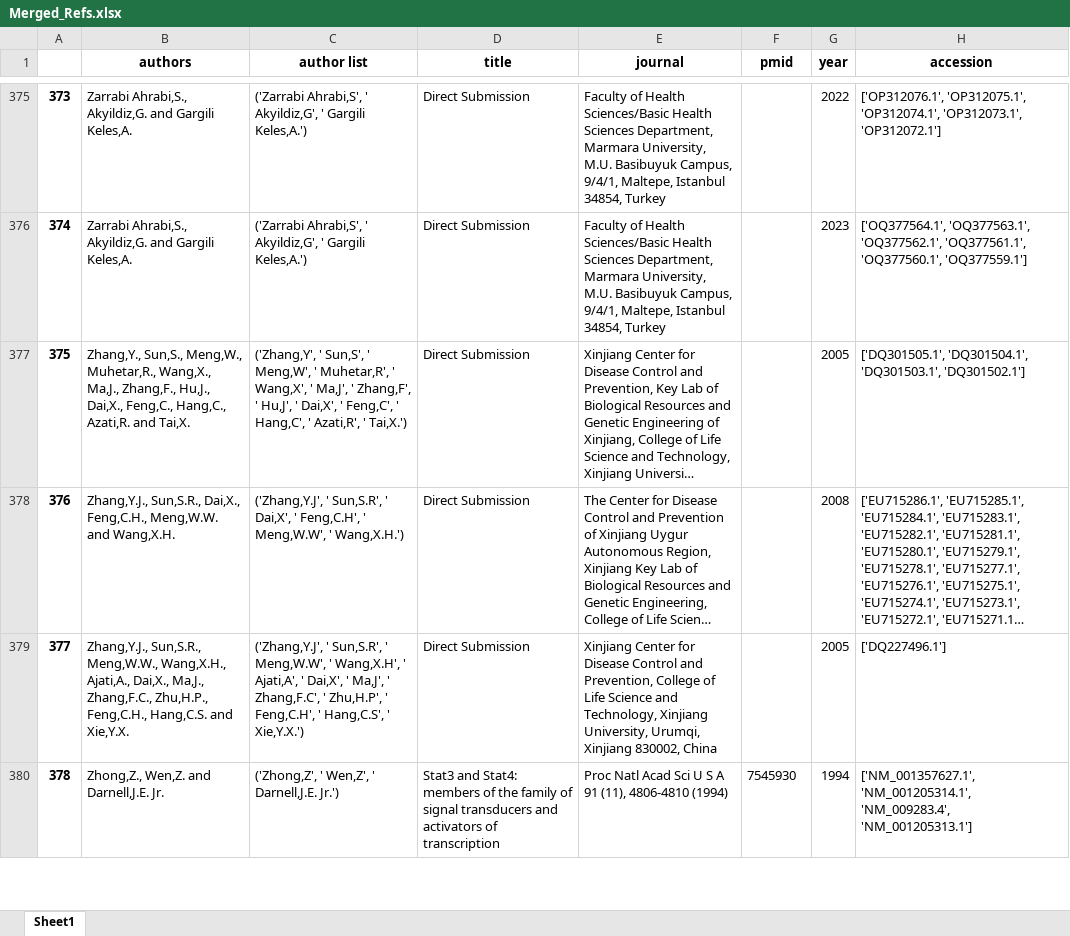
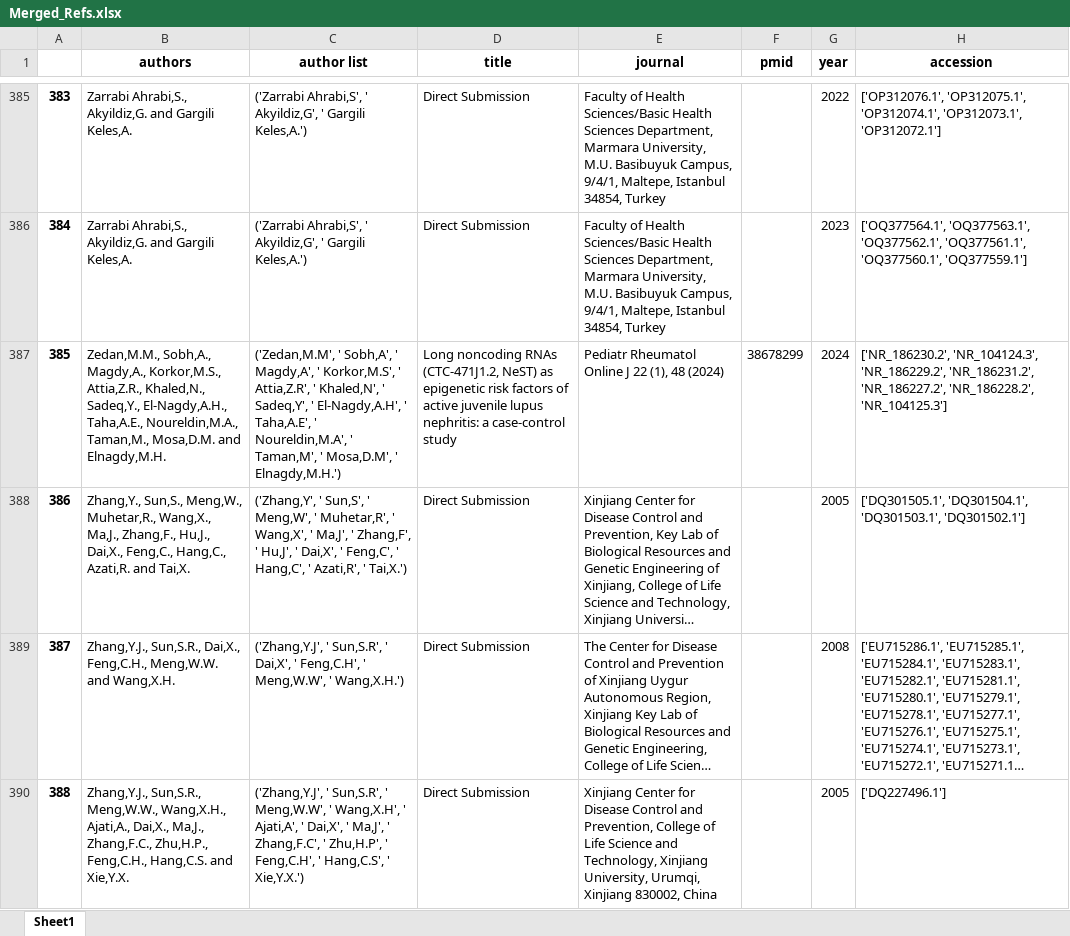
Before and after one commit to hivdb/GenBankRefs, an Excel workbook: Merged_Refs.xlsx, sheet Sheet1, drawn as a sheet; only a part is shown, gaps mark what is left out; the shorter side is filled out with more unchanged rows; long unchanged cells end in …; values as stored, in another font and other column widths than the file's, no borders; the diff covers the shown part only; the diff names each change by its address in the sheet, - before the commit and + after, or states it on an @@ line.

```diff
--- a/Merged_Refs.xlsx (sheet Sheet1)
+++ b/Merged_Refs.xlsx (sheet Sheet1)
@@ column A renumbered from row 65 down @@
+row 387: 385 | Zedan,M.M., Sobh,A., Magdy,A., Korkor,M.S., Attia,Z.R., Khaled,N., Sadeq,Y., El-Nagdy,A.H., Taha,A.E., Noureldin,M.A., Taman,M., Mosa,D.M. and Elnagdy,M.H. | ('Zedan,M.M', ' Sobh,A', ' Magdy,A', ' Korkor,M.S', ' Attia,Z.R', ' Khaled,N', ' Sadeq,Y', ' El-Nagdy,A.H', ' Taha,A.E', ' Noureldin,M.A', ' Taman,M', ' Mosa,D.M', ' Elnagdy,M.H.') | Long noncoding RNAs (CTC-471J1.2, NeST) as epigenetic risk factors of active juvenile lupus nephritis: a case-control study | Pediatr Rheumatol Online J 22 (1), 48 (2024) | 38678299 | 2024 | ['NR_186230.2', 'NR_104124.3', 'NR_186229.2', 'NR_186231.2', 'NR_186227.2', 'NR_186228.2', 'NR_104125.3']
```
Also changed, not shown: 11 added rows and 2 removed rows elsewhere in this sheet, Grouped_Refs.xlsx, 10 other files.
